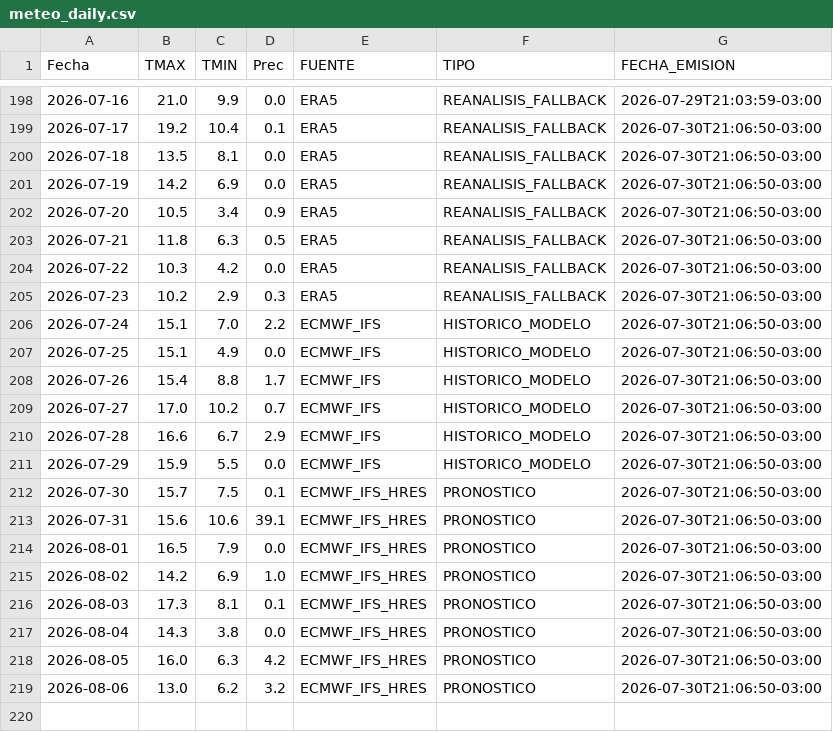
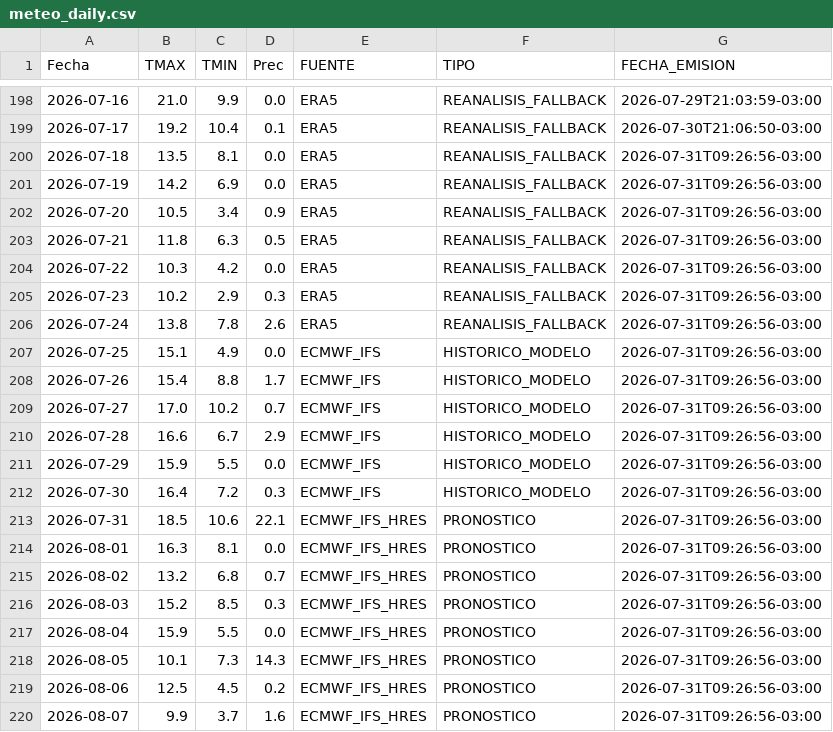
Before and after one commit to PREDWEEM/LOLIUM_OLAVA2026, a CSV file: meteo_daily.csv, drawn as a sheet; only a part is shown, gaps mark what is left out.

```diff
--- a/meteo_daily.csv
+++ b/meteo_daily.csv
@@ -199,21 +199,22 @@ Fecha,TMAX,TMIN,Prec,FUENTE,TIPO,FECHA_EMISION
 2026-07-17,19.2,10.4,0.1,ERA5,REANALISIS_FALLBACK,2026-07-30T21:06:50-03:00
-2026-07-18,13.5,8.1,0.0,ERA5,REANALISIS_FALLBACK,2026-07-30T21:06:50-03:00
-2026-07-19,14.2,6.9,0.0,ERA5,REANALISIS_FALLBACK,2026-07-30T21:06:50-03:00
-2026-07-20,10.5,3.4,0.9,ERA5,REANALISIS_FALLBACK,2026-07-30T21:06:50-03:00
-2026-07-21,11.8,6.3,0.5,ERA5,REANALISIS_FALLBACK,2026-07-30T21:06:50-03:00
-2026-07-22,10.3,4.2,0.0,ERA5,REANALISIS_FALLBACK,2026-07-30T21:06:50-03:00
-2026-07-23,10.2,2.9,0.3,ERA5,REANALISIS_FALLBACK,2026-07-30T21:06:50-03:00
-2026-07-24,15.1,7.0,2.2,ECMWF_IFS,HISTORICO_MODELO,2026-07-30T21:06:50-03:00
-2026-07-25,15.1,4.9,0.0,ECMWF_IFS,HISTORICO_MODELO,2026-07-30T21:06:50-03:00
-2026-07-26,15.4,8.8,1.7,ECMWF_IFS,HISTORICO_MODELO,2026-07-30T21:06:50-03:00
-2026-07-27,17.0,10.2,0.7,ECMWF_IFS,HISTORICO_MODELO,2026-07-30T21:06:50-03:00
-2026-07-28,16.6,6.7,2.9,ECMWF_IFS,HISTORICO_MODELO,2026-07-30T21:06:50-03:00
-2026-07-29,15.9,5.5,0.0,ECMWF_IFS,HISTORICO_MODELO,2026-07-30T21:06:50-03:00
-2026-07-30,15.7,7.5,0.1,ECMWF_IFS_HRES,PRONOSTICO,2026-07-30T21:06:50-03:00
-2026-07-31,15.6,10.6,39.1,ECMWF_IFS_HRES,PRONOSTICO,2026-07-30T21:06:50-03:00
-2026-08-01,16.5,7.9,0.0,ECMWF_IFS_HRES,PRONOSTICO,2026-07-30T21:06:50-03:00
-2026-08-02,14.2,6.9,1.0,ECMWF_IFS_HRES,PRONOSTICO,2026-07-30T21:06:50-03:00
-2026-08-03,17.3,8.1,0.1,ECMWF_IFS_HRES,PRONOSTICO,2026-07-30T21:06:50-03:00
-2026-08-04,14.3,3.8,0.0,ECMWF_IFS_HRES,PRONOSTICO,2026-07-30T21:06:50-03:00
-2026-08-05,16.0,6.3,4.2,ECMWF_IFS_HRES,PRONOSTICO,2026-07-30T21:06:50-03:00
-2026-08-06,13.0,6.2,3.2,ECMWF_IFS_HRES,PRONOSTICO,2026-07-30T21:06:50-03:00
+2026-07-18,13.5,8.1,0.0,ERA5,REANALISIS_FALLBACK,2026-07-31T09:26:56-03:00
+2026-07-19,14.2,6.9,0.0,ERA5,REANALISIS_FALLBACK,2026-07-31T09:26:56-03:00
+2026-07-20,10.5,3.4,0.9,ERA5,REANALISIS_FALLBACK,2026-07-31T09:26:56-03:00
+2026-07-21,11.8,6.3,0.5,ERA5,REANALISIS_FALLBACK,2026-07-31T09:26:56-03:00
+2026-07-22,10.3,4.2,0.0,ERA5,REANALISIS_FALLBACK,2026-07-31T09:26:56-03:00
+2026-07-23,10.2,2.9,0.3,ERA5,REANALISIS_FALLBACK,2026-07-31T09:26:56-03:00
+2026-07-24,13.8,7.8,2.6,ERA5,REANALISIS_FALLBACK,2026-07-31T09:26:56-03:00
+2026-07-25,15.1,4.9,0.0,ECMWF_IFS,HISTORICO_MODELO,2026-07-31T09:26:56-03:00
+2026-07-26,15.4,8.8,1.7,ECMWF_IFS,HISTORICO_MODELO,2026-07-31T09:26:56-03:00
+2026-07-27,17.0,10.2,0.7,ECMWF_IFS,HISTORICO_MODELO,2026-07-31T09:26:56-03:00
+2026-07-28,16.6,6.7,2.9,ECMWF_IFS,HISTORICO_MODELO,2026-07-31T09:26:56-03:00
+2026-07-29,15.9,5.5,0.0,ECMWF_IFS,HISTORICO_MODELO,2026-07-31T09:26:56-03:00
+2026-07-30,16.4,7.2,0.3,ECMWF_IFS,HISTORICO_MODELO,2026-07-31T09:26:56-03:00
+2026-07-31,18.5,10.6,22.1,ECMWF_IFS_HRES,PRONOSTICO,2026-07-31T09:26:56-03:00
+2026-08-01,16.3,8.1,0.0,ECMWF_IFS_HRES,PRONOSTICO,2026-07-31T09:26:56-03:00
+2026-08-02,13.2,6.8,0.7,ECMWF_IFS_HRES,PRONOSTICO,2026-07-31T09:26:56-03:00
+2026-08-03,15.2,8.5,0.3,ECMWF_IFS_HRES,PRONOSTICO,2026-07-31T09:26:56-03:00
+2026-08-04,15.9,5.5,0.0,ECMWF_IFS_HRES,PRONOSTICO,2026-07-31T09:26:56-03:00
+2026-08-05,10.1,7.3,14.3,ECMWF_IFS_HRES,PRONOSTICO,2026-07-31T09:26:56-03:00
+2026-08-06,12.5,4.5,0.2,ECMWF_IFS_HRES,PRONOSTICO,2026-07-31T09:26:56-03:00
+2026-08-07,9.9,3.7,1.6,ECMWF_IFS_HRES,PRONOSTICO,2026-07-31T09:26:56-03:00
```
